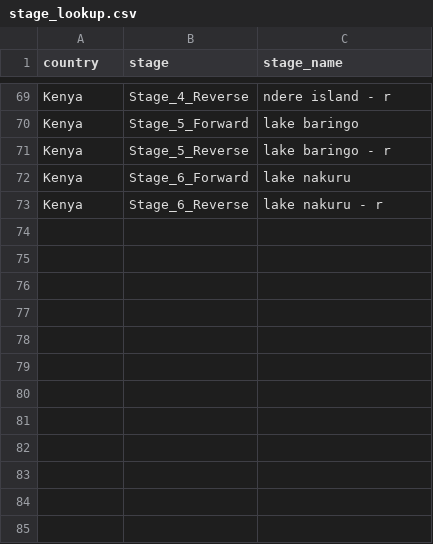
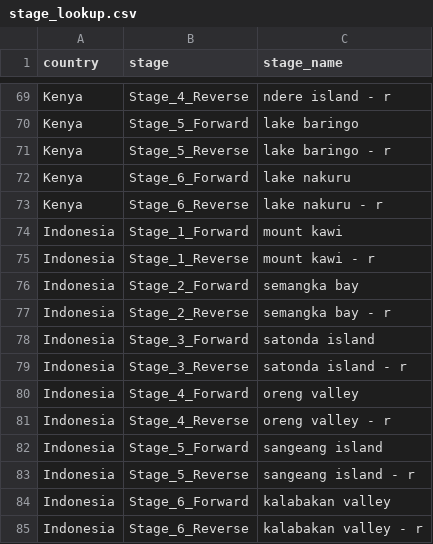
Before and after one commit to xlsrln/cat, a CSV file: resources/stage_lookup.csv, drawn as a sheet; only a part is shown, gaps mark what is left out; the diff names each change by its address in the sheet, - before the commit and + after, or states it on an @@ line.

Commit message:
Update stage_lookup.csv

```diff
--- a/resources/stage_lookup.csv
+++ b/resources/stage_lookup.csv
+row 74: Indonesia | Stage_1_Forward | mount kawi
+row 75: Indonesia | Stage_1_Reverse | mount kawi - r
+row 76: Indonesia | Stage_2_Forward | semangka bay
+row 77: Indonesia | Stage_2_Reverse | semangka bay - r
+row 78: Indonesia | Stage_3_Forward | satonda island
+row 79: Indonesia | Stage_3_Reverse | satonda island - r
+row 80: Indonesia | Stage_4_Forward | oreng valley
+row 81: Indonesia | Stage_4_Reverse | oreng valley - r
+row 82: Indonesia | Stage_5_Forward | sangeang island
+row 83: Indonesia | Stage_5_Reverse | sangeang island - r
+row 84: Indonesia | Stage_6_Forward | kalabakan valley
+row 85: Indonesia | Stage_6_Reverse | kalabakan valley - r
```
